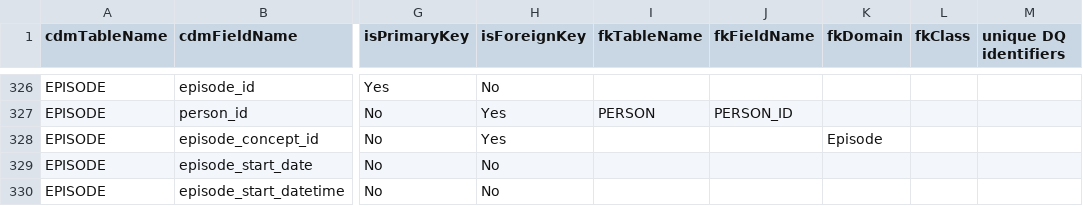
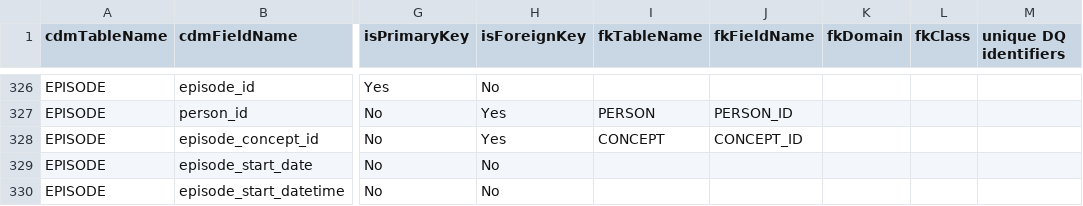
Before and after one commit to OHDSI/CommonDataModel, a CSV file: inst/csv/OMOP_CDMv5.4_Field_Level.csv, drawn as a sheet; only a part is shown, gaps mark what is left out; the diff names each change by its address in the sheet, - before the commit and + after, or states it on an @@ line.

Commit message:
Foreign key fixes

```diff
--- a/inst/csv/OMOP_CDMv5.4_Field_Level.csv
+++ b/inst/csv/OMOP_CDMv5.4_Field_Level.csv
-I328 (fkTableName): (empty)
+I328 (fkTableName): CONCEPT
-J328 (fkFieldName): (empty)
+J328 (fkFieldName): CONCEPT_ID
-K328 (fkDomain): Episode
+K328 (fkDomain): (empty)
```
Also changed, not shown: 17 other files.
